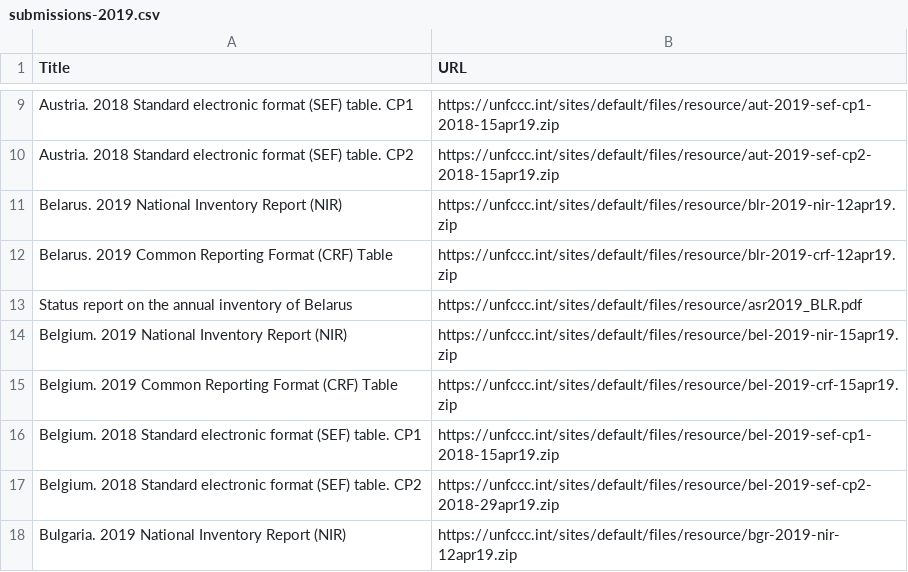
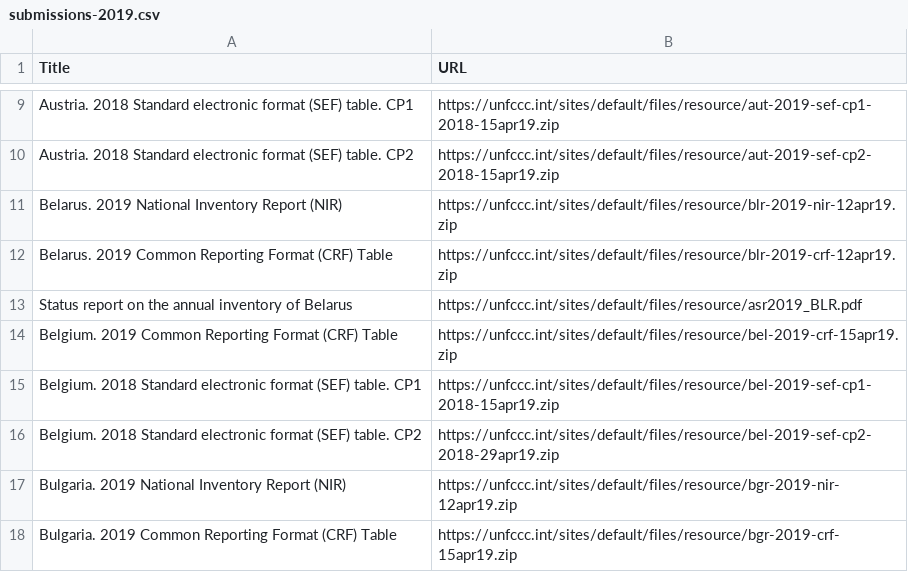
Before and after one commit to openclimatedata/national-inventory-submisions, a CSV file: data/submissions-2019.csv, drawn as a sheet; only a part is shown, gaps mark what is left out; the shorter side is filled out with more unchanged rows; the diff names each change by its address in the sheet, - before the commit and + after, or states it on an @@ line.

Commit message:
Update NIR submissions

```diff
--- a/data/submissions-2019.csv
+++ b/data/submissions-2019.csv
-row 14: Belgium. 2019 National Inventory Report (NIR) | https://unfccc.int/sites/default/files/resource/bel-2019-nir-15apr19.zip
```
